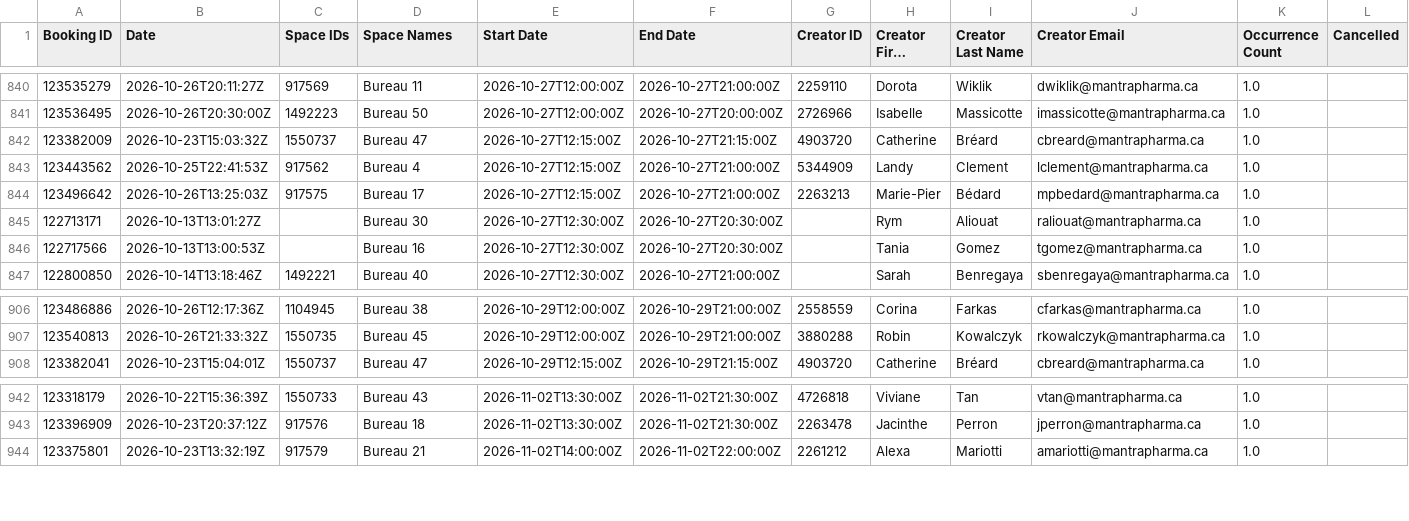
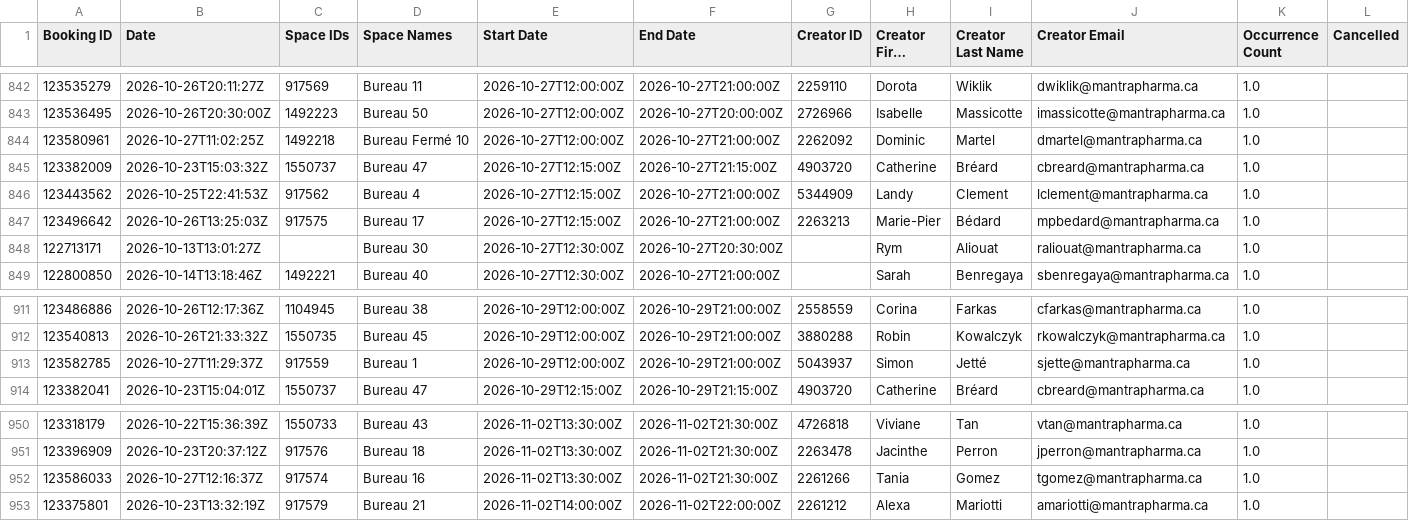
Before and after one commit to FrederickProvost/Presence_Skedda, a CSV file: Presence_Skedda.csv, drawn as a sheet; only a part is shown, gaps mark what is left out; long unchanged cells end in …; removed rows and columns are numbered as before the commit, all else as after; rows hold the shown columns only; the diff covers the shown part only; the diff names each change by its address in the sheet, - before the commit and + after, or states it on an @@ line.

```diff
--- a/Presence_Skedda.csv
+++ b/Presence_Skedda.csv
+row 844: 123580961 | 2026-10-27T11:02:25Z | 1492218 | Bureau Fermé 10 | 2026-10-27T12:00:00Z | 2026-10-27T21:00:00Z | 2262092 | Dominic | Martel | dmartel@mantrapharma.ca | 1.0
-row 846: 122717566 | 2026-10-13T13:00:53Z |  | Bureau 16 | 2026-10-27T12:30:00Z | 2026-10-27T20:30:00Z |  | Tania | Gomez | tgomez@mantrapharma.ca | 1.0
+row 913: 123582785 | 2026-10-27T11:29:37Z | 917559 | Bureau 1 | 2026-10-29T12:00:00Z | 2026-10-29T21:00:00Z | 5043937 | Simon | Jetté | sjette@mantrapharma.ca | 1.0
+row 952: 123586033 | 2026-10-27T12:16:37Z | 917574 | Bureau 16 | 2026-11-02T13:30:00Z | 2026-11-02T21:30:00Z | 2261266 | Tania | Gomez | tgomez@mantrapharma.ca | 1.0
```
Also changed, not shown: 11 added rows and 2 removed rows elsewhere in this file.
